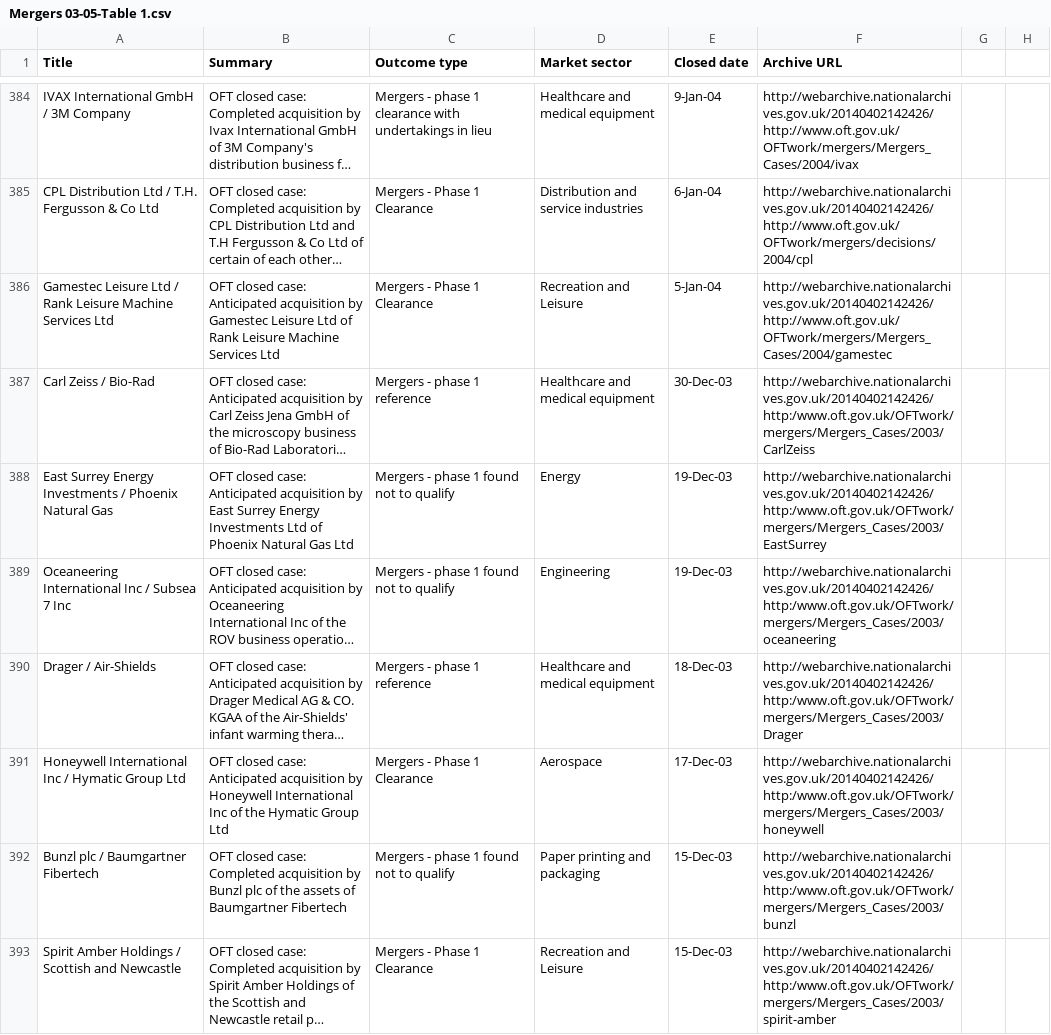
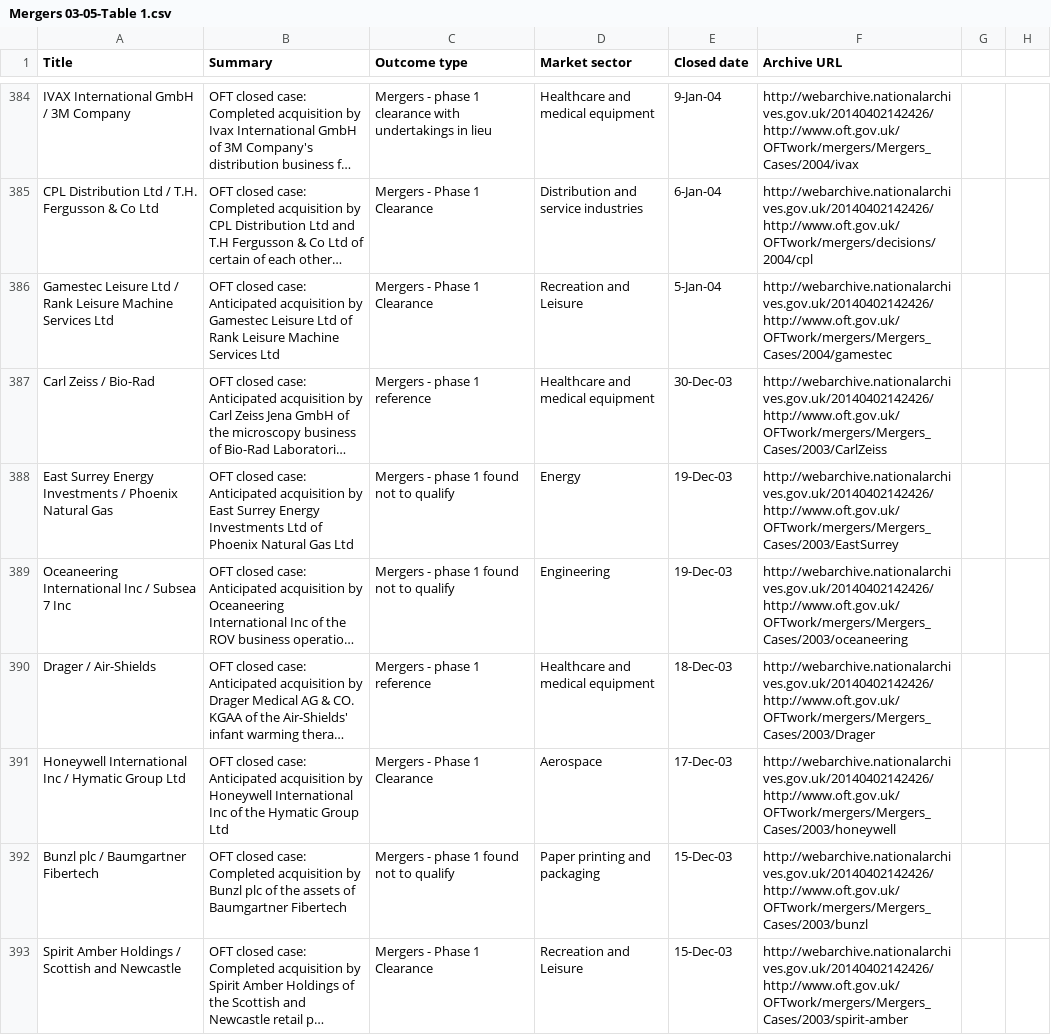
Before and after one commit to alphagov/cma-tna-crawlers, a CSV file: sheets/mergers03-05/Mergers 03-05-Table 1.csv, drawn as a sheet; only a part is shown, gaps mark what is left out; long unchanged cells end in …; the diff covers the shown part only; the diff names each change by its address in the sheet, - before the commit and + after, or states it on an @@ line.

Commit message:
Fix errors in Mergers03-05 Table 1.csv
* Trailing last line
* Missing URL for alex-reid case
* Lots of http:/ -> http:// on Archive URLs

```diff
--- a/sheets/mergers03-05/Mergers 03-05-Table 1.csv
+++ b/sheets/mergers03-05/Mergers 03-05-Table 1.csv
-F387 (Archive URL): http://webarchive.nationalarchives.gov.uk/20140402142426/http:/www.oft.gov.uk/OFTwork/mergers/Mergers_Cases/2003/CarlZeiss
+F387 (Archive URL): http://webarchive.nationalarchives.gov.uk/20140402142426/http://www.oft.gov.uk/OFTwork/mergers/Mergers_Cases/2003/CarlZeiss
-F388 (Archive URL): http://webarchive.nationalarchives.gov.uk/20140402142426/http:/www.oft.gov.uk/OFTwork/mergers/Mergers_Cases/2003/EastSurrey
+F388 (Archive URL): http://webarchive.nationalarchives.gov.uk/20140402142426/http://www.oft.gov.uk/OFTwork/mergers/Mergers_Cases/2003/EastSurrey
-F389 (Archive URL): http://webarchive.nationalarchives.gov.uk/20140402142426/http:/www.oft.gov.uk/OFTwork/mergers/Mergers_Cases/2003/oceaneering
+F389 (Archive URL): http://webarchive.nationalarchives.gov.uk/20140402142426/http://www.oft.gov.uk/OFTwork/mergers/Mergers_Cases/2003/oceaneering
-F390 (Archive URL): http://webarchive.nationalarchives.gov.uk/20140402142426/http:/www.oft.gov.uk/OFTwork/mergers/Mergers_Cases/2003/Drager
+F390 (Archive URL): http://webarchive.nationalarchives.gov.uk/20140402142426/http://www.oft.gov.uk/OFTwork/mergers/Mergers_Cases/2003/Drager
-F391 (Archive URL): http://webarchive.nationalarchives.gov.uk/20140402142426/http:/www.oft.gov.uk/OFTwork/mergers/Mergers_Cases/2003/honeywell
+F391 (Archive URL): http://webarchive.nationalarchives.gov.uk/20140402142426/http://www.oft.gov.uk/OFTwork/mergers/Mergers_Cases/2003/honeywell
-F392 (Archive URL): http://webarchive.nationalarchives.gov.uk/20140402142426/http:/www.oft.gov.uk/OFTwork/mergers/Mergers_Cases/2003/bunzl
+F392 (Archive URL): http://webarchive.nationalarchives.gov.uk/20140402142426/http://www.oft.gov.uk/OFTwork/mergers/Mergers_Cases/2003/bunzl
-F393 (Archive URL): http://webarchive.nationalarchives.gov.uk/20140402142426/http:/www.oft.gov.uk/OFTwork/mergers/Mergers_Cases/2003/spirit-amber
+F393 (Archive URL): http://webarchive.nationalarchives.gov.uk/20140402142426/http://www.oft.gov.uk/OFTwork/mergers/Mergers_Cases/2003/spirit-amber
```
Also changed, not shown: 53 edited cells elsewhere in this file.
